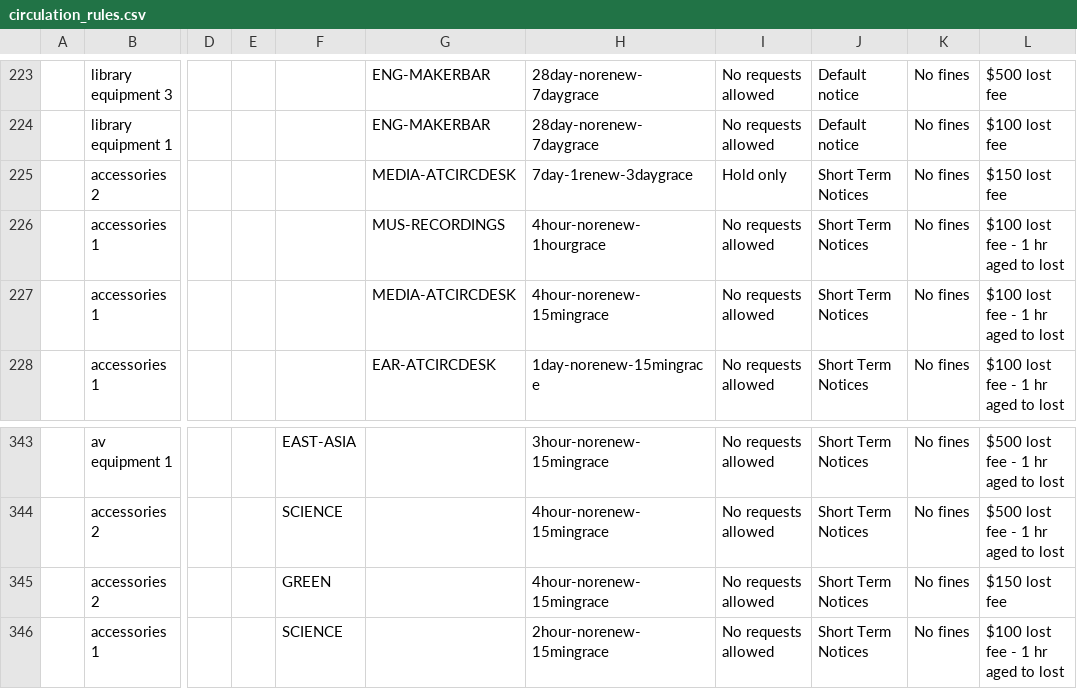
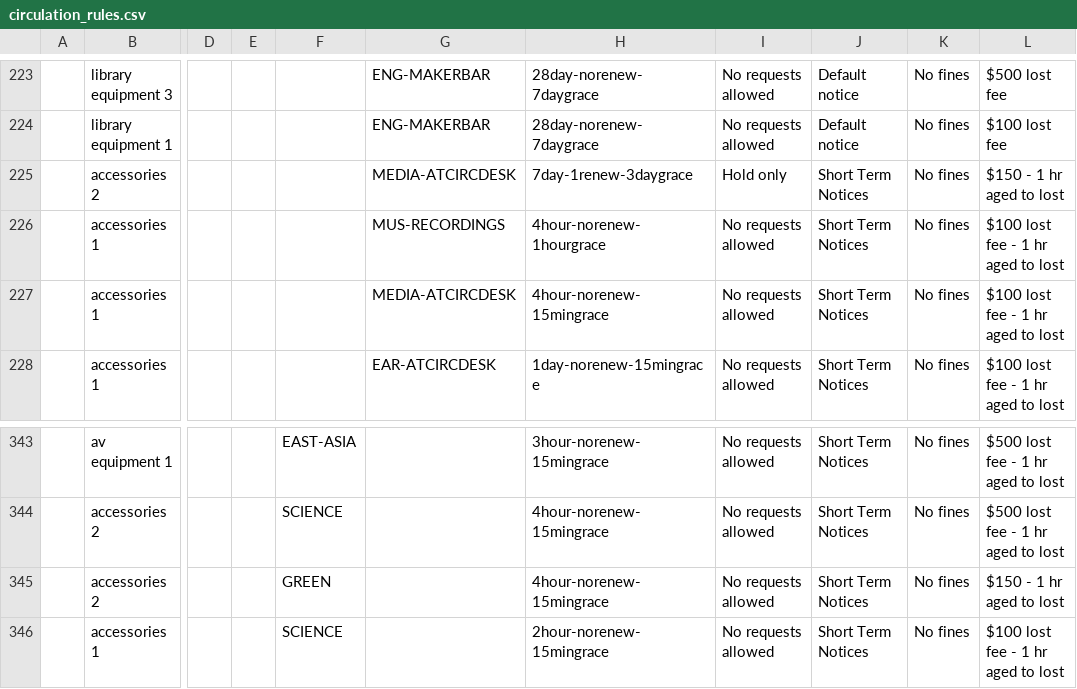
Before and after one commit to sul-dlss/SearchWorks, a CSV file: config/folio/circulation_rules.csv, drawn as a sheet; only a part is shown, gaps mark what is left out; the diff names each change by its address in the sheet, - before the commit and + after, or states it on an @@ line.

Commit message:
Update FOLIO types

```diff
--- a/config/folio/circulation_rules.csv
+++ b/config/folio/circulation_rules.csv
-L225: $150 lost fee
+L225: $150 - 1 hr aged to lost
-L345: $150 lost fee
+L345: $150 - 1 hr aged to lost
```
Also changed, not shown: 2 other files.
